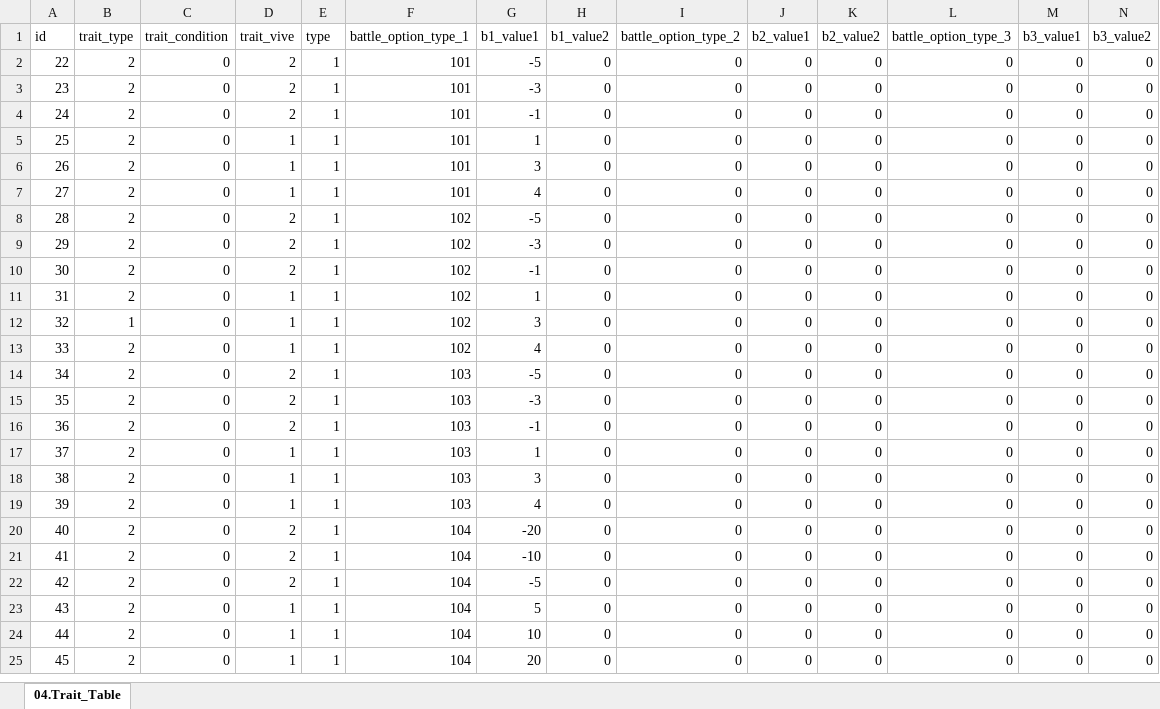
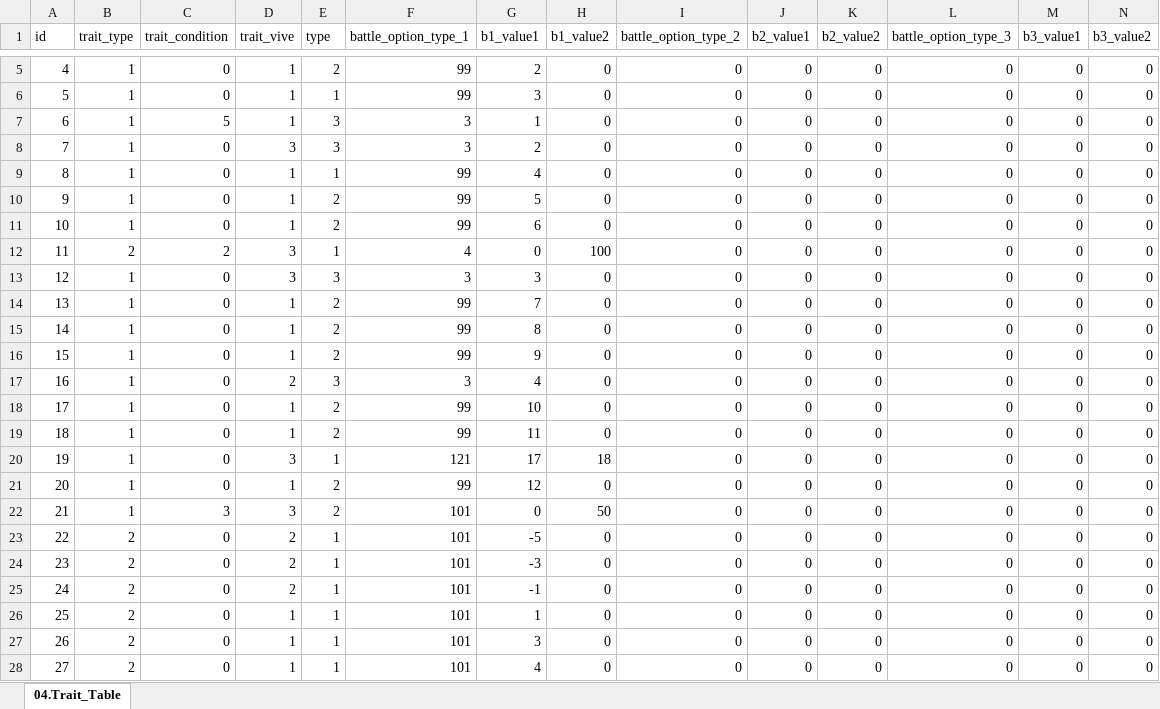
Before and after one commit to kauthor/FluffyDiscatDevelop, an Excel workbook: Plan/Table/Live_Data/04.Trait_Table.xlsx, sheet 04.Trait_Table, drawn as a sheet; only a part is shown, gaps mark what is left out; the shorter side is filled out with more unchanged rows; values as stored, in another font and other column widths than the file's, no borders; rows hold the shown columns only; the diff covers the shown part only; the diff names each change by its address in the sheet, - before the commit and + after, or states it on an @@ line.

```diff
--- a/Plan/Table/Live_Data/04.Trait_Table.xlsx (sheet 04.Trait_Table)
+++ b/Plan/Table/Live_Data/04.Trait_Table.xlsx (sheet 04.Trait_Table)
+row 5: 4 | 1 | 0 | 1 | 2 | 99 | 2 | 0 | 0 | 0 | 0 | 0 | 0 | 0
+row 6: 5 | 1 | 0 | 1 | 1 | 99 | 3 | 0 | 0 | 0 | 0 | 0 | 0 | 0
+row 7: 6 | 1 | 5 | 1 | 3 | 3 | 1 | 0 | 0 | 0 | 0 | 0 | 0 | 0
+row 8: 7 | 1 | 0 | 3 | 3 | 3 | 2 | 0 | 0 | 0 | 0 | 0 | 0 | 0
+row 9: 8 | 1 | 0 | 1 | 1 | 99 | 4 | 0 | 0 | 0 | 0 | 0 | 0 | 0
+row 10: 9 | 1 | 0 | 1 | 2 | 99 | 5 | 0 | 0 | 0 | 0 | 0 | 0 | 0
+row 11: 10 | 1 | 0 | 1 | 2 | 99 | 6 | 0 | 0 | 0 | 0 | 0 | 0 | 0
+row 12: 11 | 2 | 2 | 3 | 1 | 4 | 0 | 100 | 0 | 0 | 0 | 0 | 0 | 0
+row 13: 12 | 1 | 0 | 3 | 3 | 3 | 3 | 0 | 0 | 0 | 0 | 0 | 0 | 0
+row 14: 13 | 1 | 0 | 1 | 2 | 99 | 7 | 0 | 0 | 0 | 0 | 0 | 0 | 0
+row 15: 14 | 1 | 0 | 1 | 2 | 99 | 8 | 0 | 0 | 0 | 0 | 0 | 0 | 0
+row 16: 15 | 1 | 0 | 1 | 2 | 99 | 9 | 0 | 0 | 0 | 0 | 0 | 0 | 0
+row 17: 16 | 1 | 0 | 2 | 3 | 3 | 4 | 0 | 0 | 0 | 0 | 0 | 0 | 0
+row 18: 17 | 1 | 0 | 1 | 2 | 99 | 10 | 0 | 0 | 0 | 0 | 0 | 0 | 0
+row 19: 18 | 1 | 0 | 1 | 2 | 99 | 11 | 0 | 0 | 0 | 0 | 0 | 0 | 0
+row 20: 19 | 1 | 0 | 3 | 1 | 121 | 17 | 18 | 0 | 0 | 0 | 0 | 0 | 0
+row 21: 20 | 1 | 0 | 1 | 2 | 99 | 12 | 0 | 0 | 0 | 0 | 0 | 0 | 0
+row 22: 21 | 1 | 3 | 3 | 2 | 101 | 0 | 50 | 0 | 0 | 0 | 0 | 0 | 0
```
Also changed, not shown: 19 added rows elsewhere in this sheet, Plan/Table/A.메인관리테이블_1.0.xlsm, Plan/Table/B.캐릭터 관련 테이블1.0.xlsm, 11 other files.
